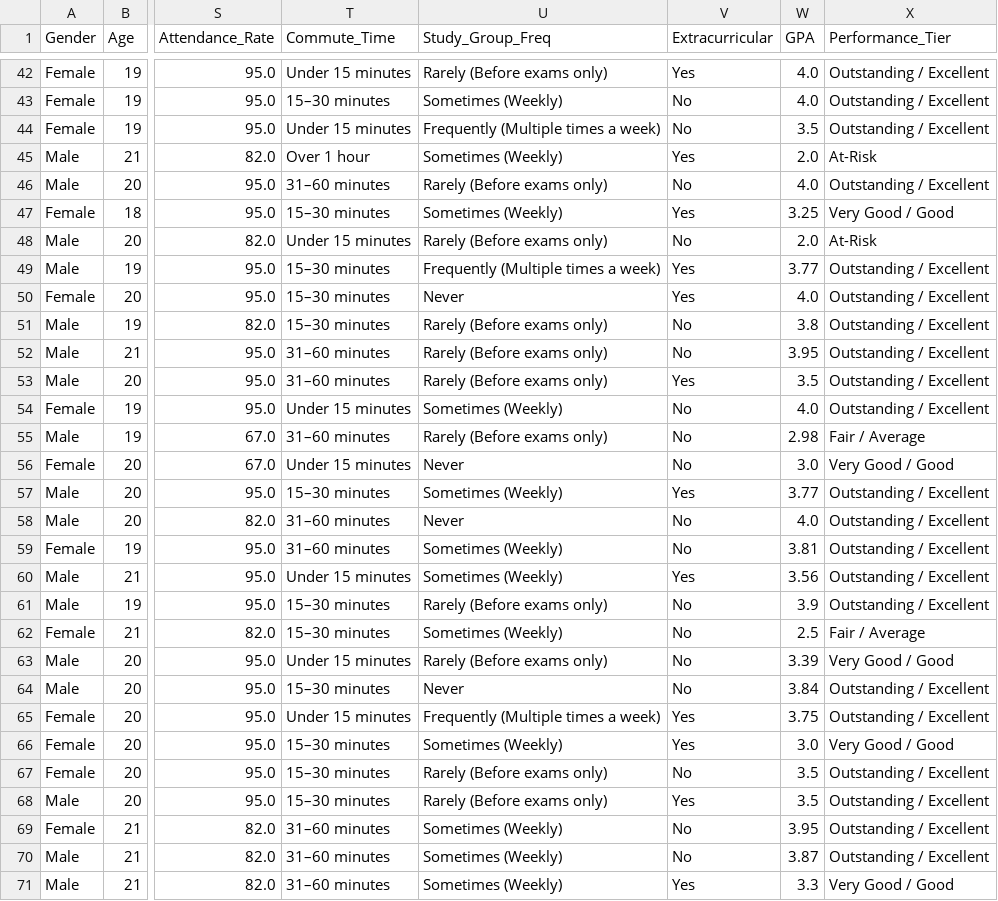
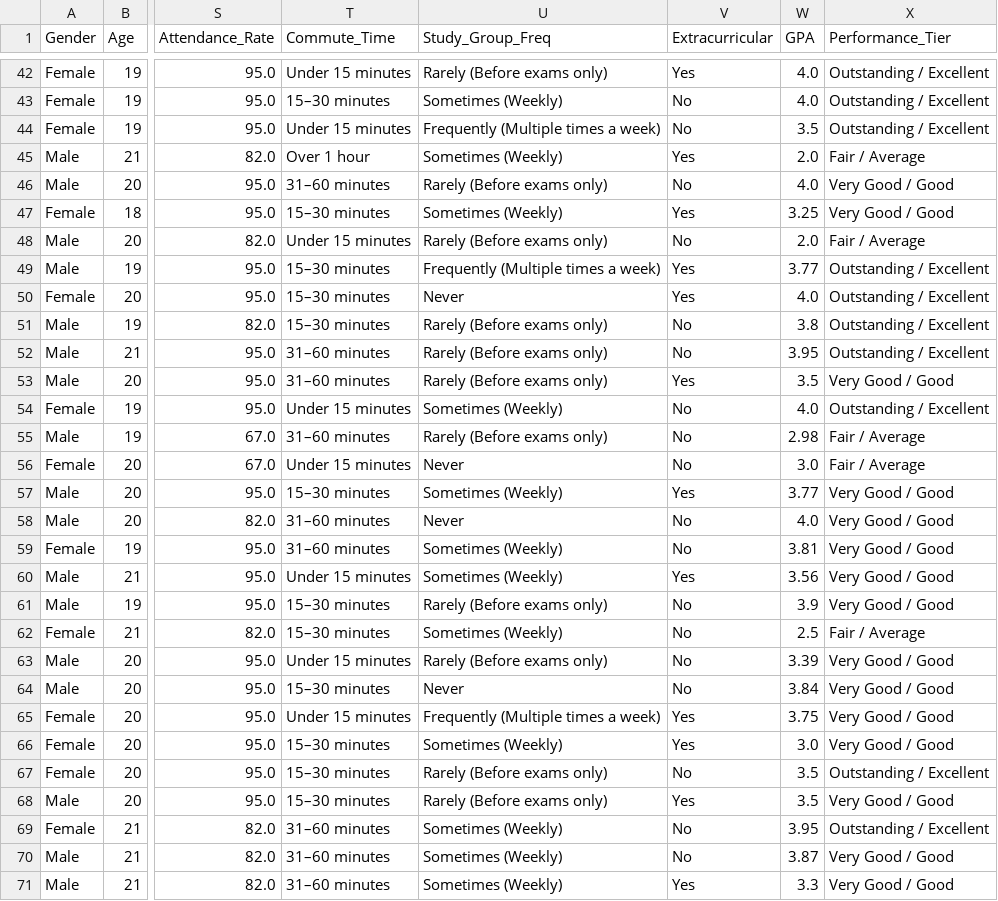
Before and after one commit to Superkai017/Academic-Predictor-machine-based-on-performance-, a CSV file: data/clean/CambodianStudyHabitandPerformanceCleaned(1).csv (was data/clean/CambodianStudyHabitandPerformanceCleaned.csv), drawn as a sheet; only a part is shown, gaps mark what is left out; the diff covers the shown part only; the diff names each change by its address in the sheet, - before the commit and + after, or states it on an @@ line.

```diff
--- a/data/clean/CambodianStudyHabitandPerformanceCleaned.csv
+++ b/data/clean/CambodianStudyHabitandPerformanceCleaned(1).csv
-X45 (Performance_Tier): At-Risk
+X45 (Performance_Tier): Fair / Average
-X46 (Performance_Tier): Outstanding / Excellent
+X46 (Performance_Tier): Very Good / Good
-X48 (Performance_Tier): At-Risk
+X48 (Performance_Tier): Fair / Average
-X53 (Performance_Tier): Outstanding / Excellent
+X53 (Performance_Tier): Very Good / Good
-X56 (Performance_Tier): Very Good / Good
+X56 (Performance_Tier): Fair / Average
-X57:X61 (Performance_Tier): Outstanding / Excellent
+X57:X61 (Performance_Tier): Very Good / Good
-X64:X65 (Performance_Tier): Outstanding / Excellent
+X64:X65 (Performance_Tier): Very Good / Good
-X68 (Performance_Tier): Outstanding / Excellent
+X68 (Performance_Tier): Very Good / Good
-X70 (Performance_Tier): Outstanding / Excellent
+X70 (Performance_Tier): Very Good / Good
```
Also changed, not shown: 29 edited cells elsewhere in this file, data/preprocessed/preprocessed_data(1).csv, 1 other file.
